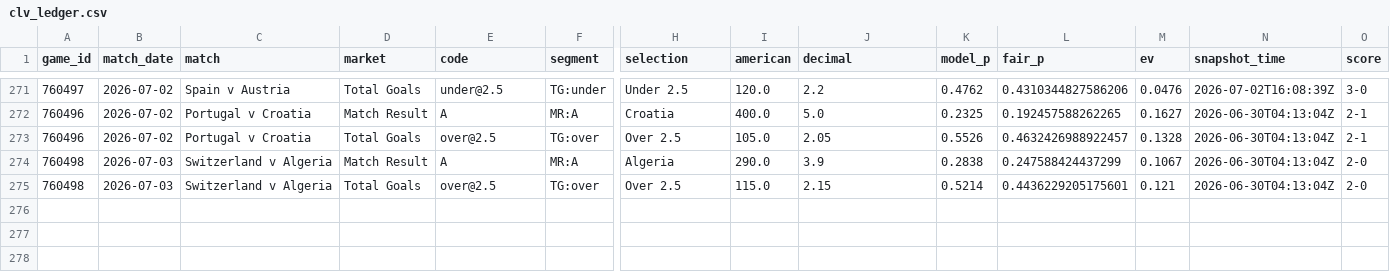
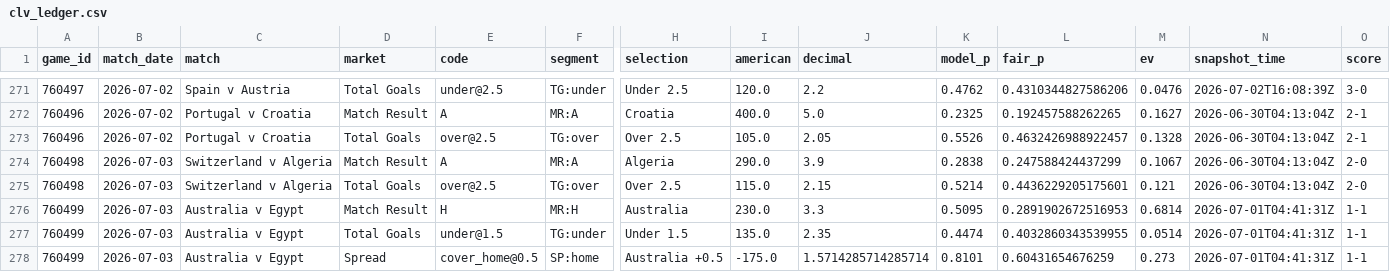
Before and after one commit to mgwinnier/soccer-model, a CSV file: reports/clv_ledger.csv, drawn as a sheet; only a part is shown, gaps mark what is left out; rows hold the shown columns only; the diff names each change by its address in the sheet, - before the commit and + after, or states it on an @@ line.

```diff
--- a/reports/clv_ledger.csv
+++ b/reports/clv_ledger.csv
+row 276: 760499 | 2026-07-03 | Australia v Egypt | Match Result | H | MR:H | Australia | 230.0 | 3.3 | 0.5095 | 0.2891902672516953 | 0.6814 | 2026-07-01T04:41:31Z | 1-1
+row 277: 760499 | 2026-07-03 | Australia v Egypt | Total Goals | under@1.5 | TG:under | Under 1.5 | 135.0 | 2.35 | 0.4474 | 0.4032860343539955 | 0.0514 | 2026-07-01T04:41:31Z | 1-1
+row 278: 760499 | 2026-07-03 | Australia v Egypt | Spread | cover_home@0.5 | SP:home | Australia +0.5 | -175.0 | 1.5714285714285714 | 0.8101 | 0.60431654676259 | 0.273 | 2026-07-01T04:41:31Z | 1-1
```
Also changed, not shown: reports/clv_open.csv.
